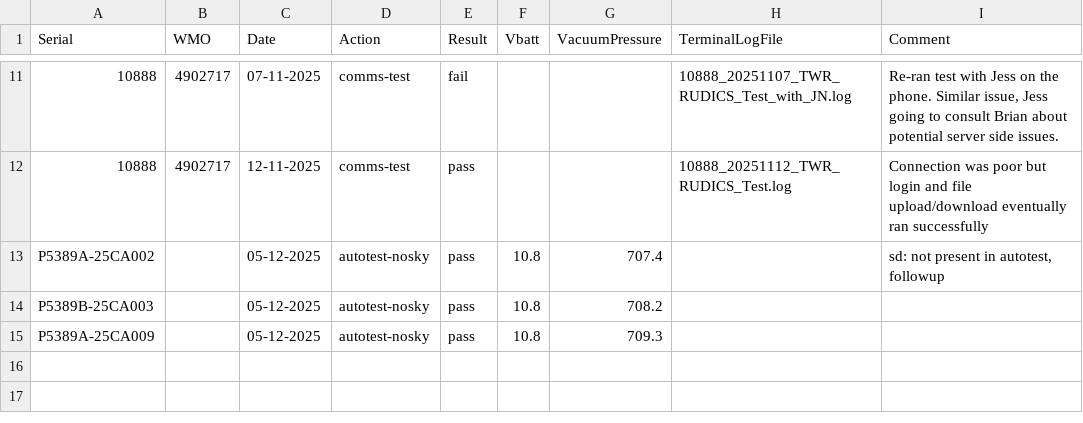
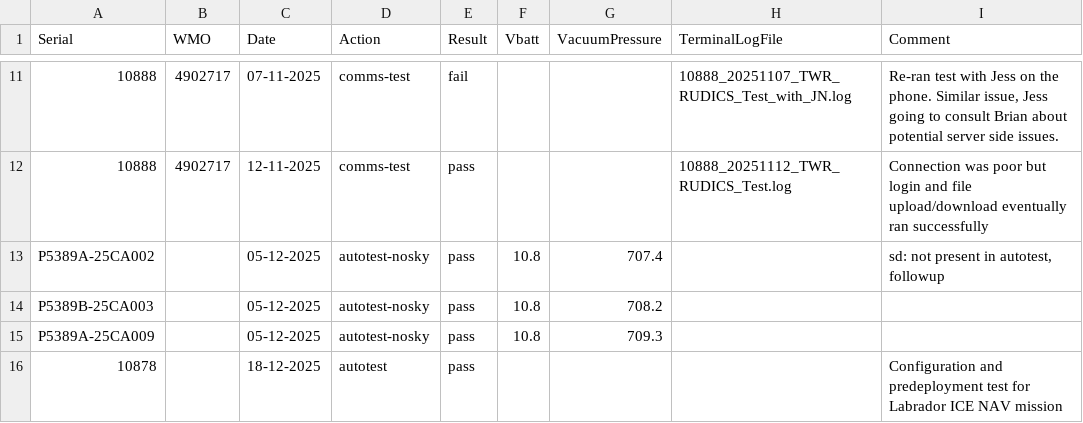
Before and after one commit to ArgoCanada/blog, a CSV file: deployment/test_tracking.csv, drawn as a sheet; only a part is shown, gaps mark what is left out; the diff names each change by its address in the sheet, - before the commit and + after, or states it on an @@ line.

```diff
--- a/deployment/test_tracking.csv
+++ b/deployment/test_tracking.csv
+row 16: 10878 |  | 18-12-2025 | autotest | pass |  |  |  | Configuration and predeployment test for Labrador ICE NAV mission
```
Also changed, not shown: 30 other files.
